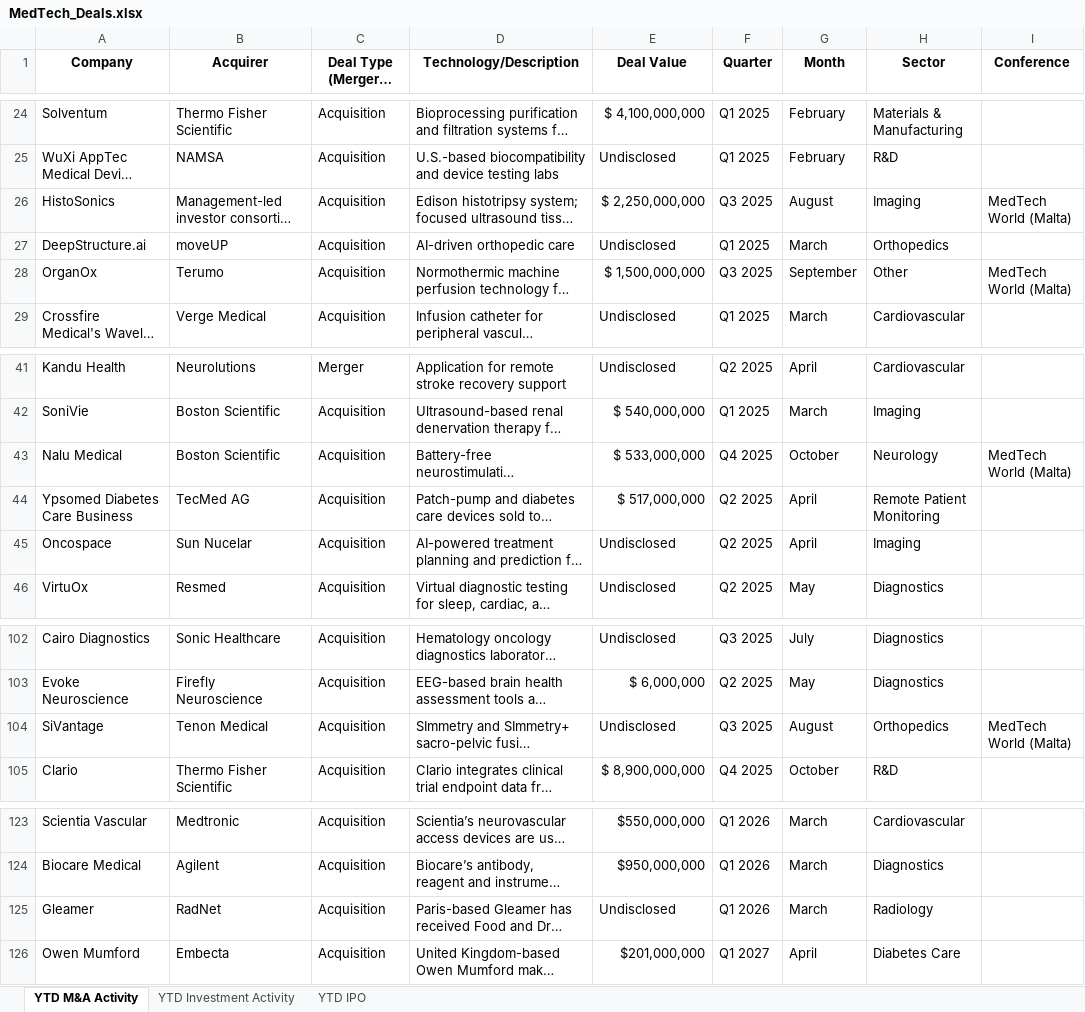
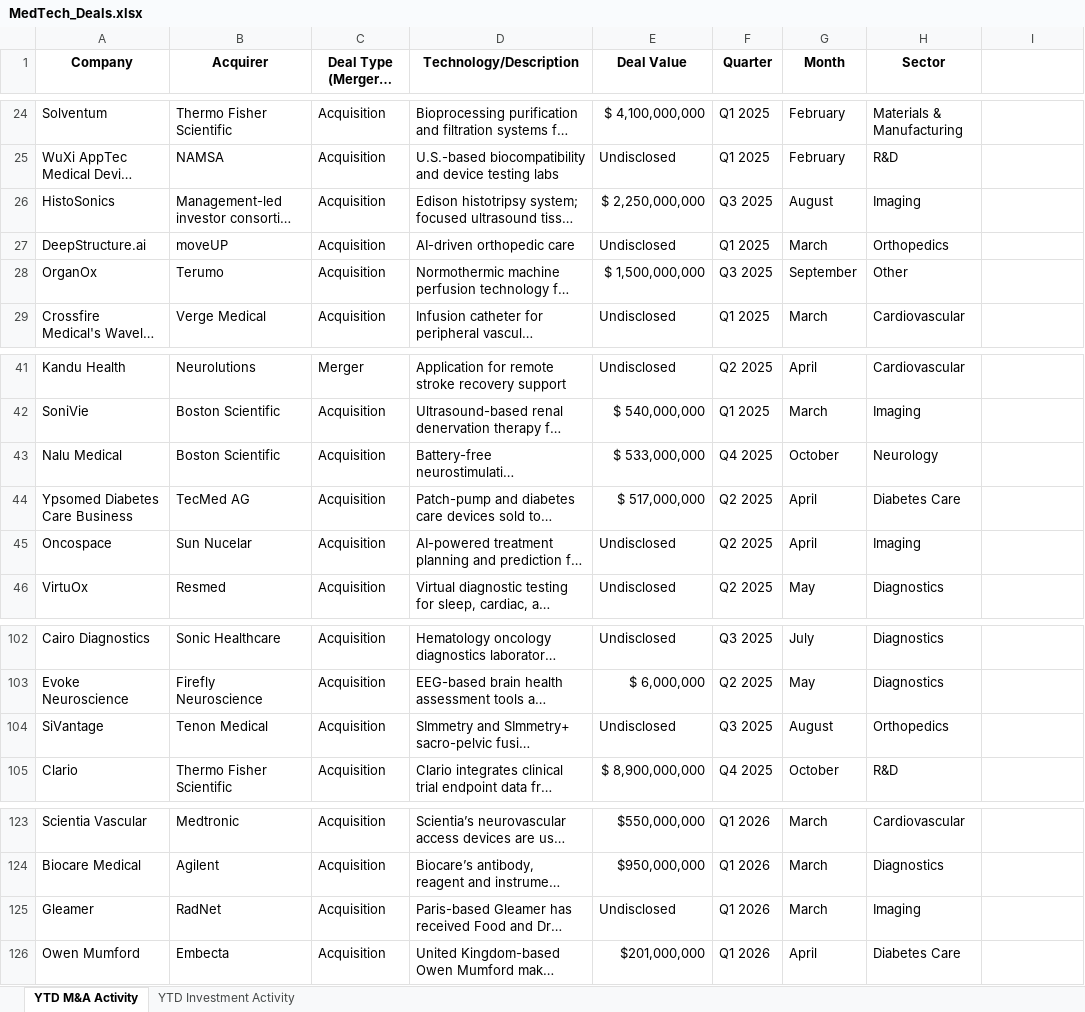
Before and after one commit to hperic1/medtech-dashboard, an Excel workbook: MedTech_Deals.xlsx, sheet YTD M&A Activity, drawn as a sheet; only a part is shown, gaps mark what is left out; long unchanged cells end in …; values as stored, in another font and other column widths than the file's, no borders; conditional formats not drawn; the diff names each change by its address in the sheet, - before the commit and + after, or states it on an @@ line.

Commit message:
Update MedTech_Deals.xlsx

```diff
--- a/MedTech_Deals.xlsx (sheet YTD M&A Activity)
+++ b/MedTech_Deals.xlsx (sheet YTD M&A Activity)
-sheet tab: YTD IPO
-I1: Conference
+I1: (empty)
-I26: MedTech World (Malta)
+I26: (empty)
-I28: MedTech World (Malta)
+I28: (empty)
-I43: MedTech World (Malta)
+I43: (empty)
-H44 (Sector): Remote Patient Monitoring
+H44 (Sector): Diabetes Care
-I104: MedTech World (Malta)
+I104: (empty)
-H125 (Sector): Radiology
+H125 (Sector): Imaging
-F126 (Quarter): Q1 2027
+F126 (Quarter): Q1 2026
```
Also changed, not shown: sheet YTD Investment Activity.
